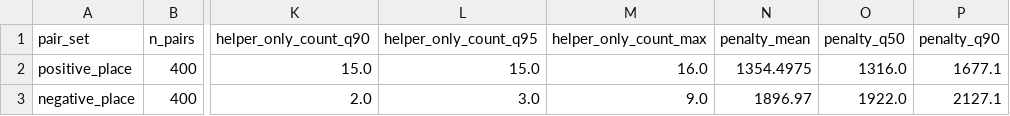
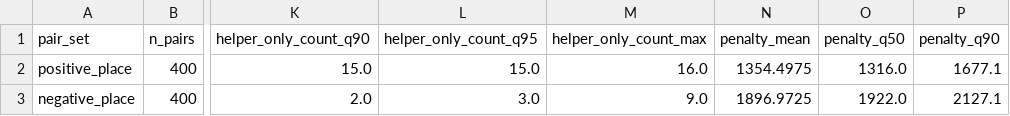
Before and after one commit to d-yacenko/Perceptual-Search-Crypto-Verification-Reproduce-Pack, a CSV file: reports/protected_gardens_point_day_right_night_right_dinov2_vits14_regionalg4_bits4096_b64_w41_o0_mb16_mt1000_sg0_pair_summary.csv, drawn as a sheet; only a part is shown, gaps mark what is left out; the diff names each change by its address in the sheet, - before the commit and + after, or states it on an @@ line.

```diff
--- a/reports/protected_gardens_point_day_right_night_right_dinov2_vits14_regionalg4_bits4096_b64_w41_o0_mb16_mt1000_sg0_pair_summary.csv
+++ b/reports/protected_gardens_point_day_right_night_right_dinov2_vits14_regionalg4_bits4096_b64_w41_o0_mb16_mt1000_sg0_pair_summary.csv
-N3 (penalty_mean): 1896.97
+N3 (penalty_mean): 1896.9725
```
Also changed, not shown: reports/protected_gardens_point_day_right_night_right_densenet121_regionalg4_bits4096_b64_w41_o0_mb16_mt1000_sg1_pair_summary.csv, reports/protected_gardens_point_day_right_night_right_dinov2_vits14_cls_bits4096_b64_w41_o0_mb16_mt1000_sg1_pair_summary.csv, 21 other files.
